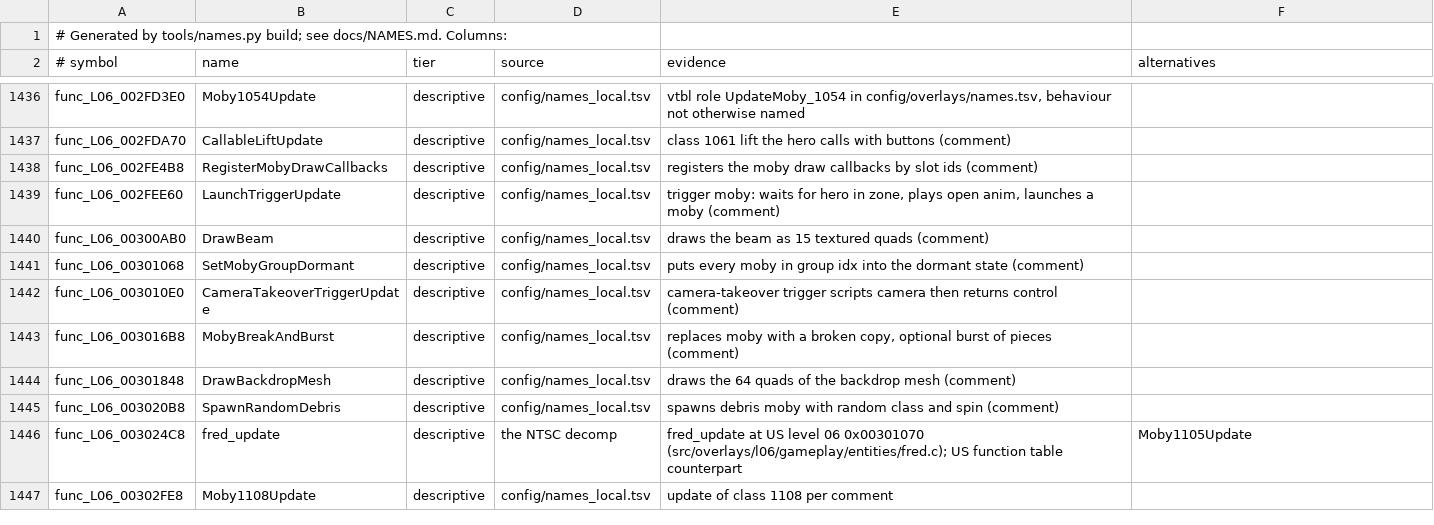
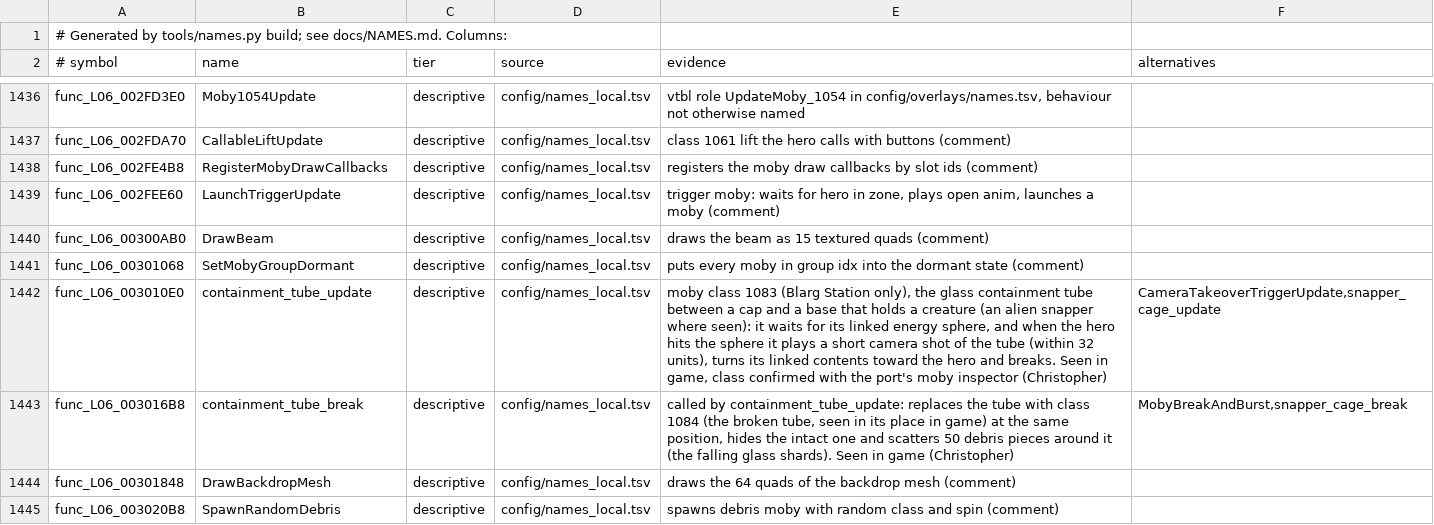
Before and after one commit to OpenRAC/rac1-decomp, a TSV file: config/names.tsv, drawn as a sheet; only a part is shown, gaps mark what is left out; the shorter side is filled out with more unchanged rows.

```diff
--- a/config/names.tsv
+++ b/config/names.tsv
@@ -1441,4 +1441,4 @@ func_L06_00300AB0	DrawBeam	descriptive	config/names_local.tsv	draws the beam as
 func_L06_00301068	SetMobyGroupDormant	descriptive	config/names_local.tsv	puts every moby in group idx into the dormant state (comment)	
-func_L06_003010E0	CameraTakeoverTriggerUpdate	descriptive	config/names_local.tsv	camera-takeover trigger scripts camera then returns control (comment)	
-func_L06_003016B8	MobyBreakAndBurst	descriptive	config/names_local.tsv	replaces moby with a broken copy, optional burst of pieces (comment)	
+func_L06_003010E0	containment_tube_update	descriptive	config/names_local.tsv	moby class 1083 (Blarg Station only), the glass containment tube between a cap and a base that holds a creature (an alien snapper where seen): it waits for its linked energy sphere, and when the hero hits the sphere it plays a short camera shot of the tube (within 32 units), turns its linked contents toward the hero and breaks. Seen in game, class confirmed with the port's moby inspector (Christopher)	CameraTakeoverTriggerUpdate,snapper_cage_update
+func_L06_003016B8	containment_tube_break	descriptive	config/names_local.tsv	called by containment_tube_update: replaces the tube with class 1084 (the broken tube, seen in its place in game) at the same position, hides the intact one and scatters 50 debris pieces around it (the falling glass shards). Seen in game (Christopher)	MobyBreakAndBurst,snapper_cage_break
 func_L06_00301848	DrawBackdropMesh	descriptive	config/names_local.tsv	draws the 64 quads of the backdrop mesh (comment)	
```
Also changed, not shown: config/names_local.tsv, 2 other files.
